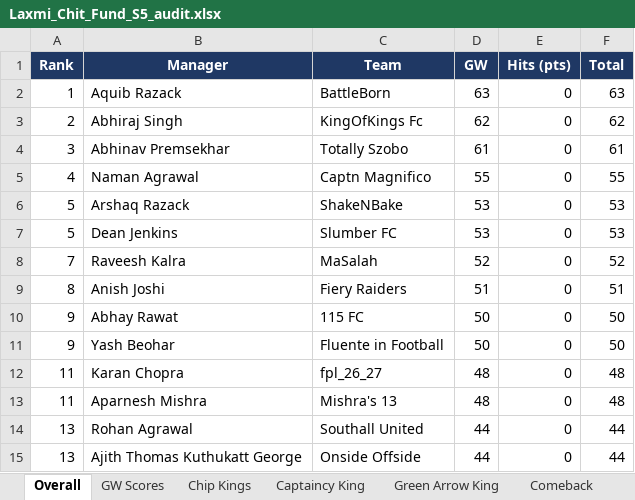
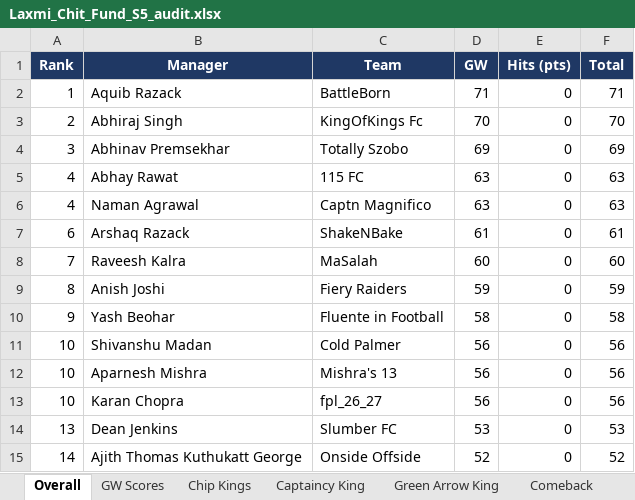
Before and after one commit to yash1997beohar/lcf-s5, an Excel workbook: docs/Laxmi_Chit_Fund_S5_audit.xlsx, sheet Overall, drawn as a sheet; only a part is shown; values as stored, in another font and other column widths than the file's, no borders; removed rows and columns are numbered as before the commit, all else as after; the diff covers the shown part only; the diff names each change by its address in the sheet, - before the commit and + after, or states it on an @@ line.

```diff
--- a/docs/Laxmi_Chit_Fund_S5_audit.xlsx (sheet Overall)
+++ b/docs/Laxmi_Chit_Fund_S5_audit.xlsx (sheet Overall)
-D2 (GW): 63
+D2 (GW): 71
-F2 (Total): 63
+F2 (Total): 71
-D3 (GW): 62
+D3 (GW): 70
-F3 (Total): 62
+F3 (Total): 70
-D4 (GW): 61
+D4 (GW): 69
-F4 (Total): 61
+F4 (Total): 69
+row 5: 4 | Abhay Rawat | 115 FC | 63 | 0 | 63
-D6 (GW): 55
+D6 (GW): 63
-F6 (Total): 55
+F6 (Total): 63
-A7 (Rank): 5
+A7 (Rank): 6
-D7 (GW): 53
+D7 (GW): 61
-F7 (Total): 53
+F7 (Total): 61
-row 7: 5 | Dean Jenkins | Slumber FC | 53 | 0 | 53
-D8 (GW): 52
+D8 (GW): 60
-F8 (Total): 52
+F8 (Total): 60
-D9 (GW): 51
+D9 (GW): 59
-F9 (Total): 51
+F9 (Total): 59
-row 10: 9 | Abhay Rawat | 115 FC | 50 | 0 | 50
-D10 (GW): 50
+D10 (GW): 58
-F10 (Total): 50
+F10 (Total): 58
-row 12: 11 | Karan Chopra | fpl_26_27 | 48 | 0 | 48
+row 11: 10 | Shivanshu Madan | Cold Palmer | 56 | 0 | 56
-A12 (Rank): 11
+A12 (Rank): 10
-D12 (GW): 48
+D12 (GW): 56
-F12 (Total): 48
+F12 (Total): 56
-row 14: 13 | Rohan Agrawal | Southall United | 44 | 0 | 44
+row 13: 10 | Karan Chopra | fpl_26_27 | 56 | 0 | 56
+row 14: 13 | Dean Jenkins | Slumber FC | 53 | 0 | 53
-A15 (Rank): 13
+A15 (Rank): 14
-D15 (GW): 44
+D15 (GW): 52
-F15 (Total): 44
+F15 (Total): 52
```
Also changed, not shown: 4 added rows, 4 removed rows and 30 edited cells elsewhere in this sheet, sheet Season Stats, sheet Profiles, sheet Captaincy King, sheet Green Arrow King, sheet GW Scores, 2 other files.
